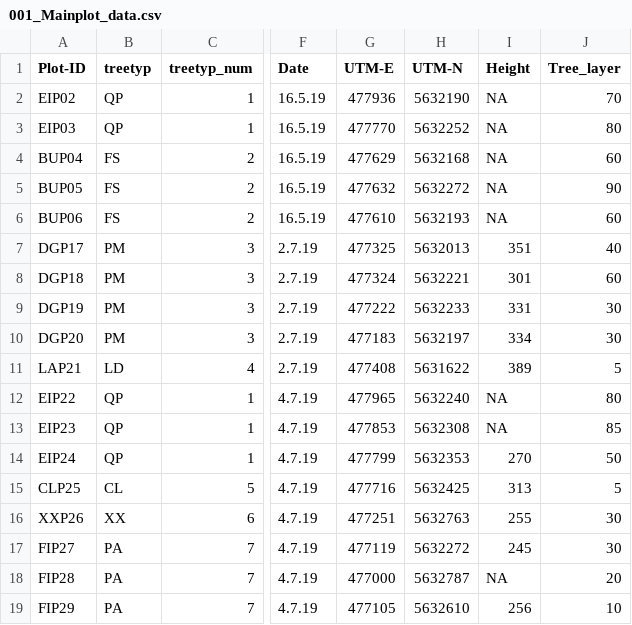
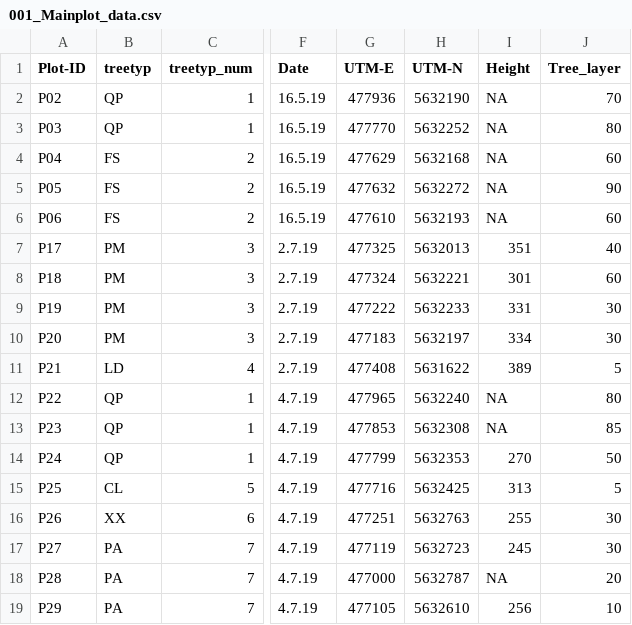
Before and after one commit to GeoMOER-Students-Space/Envimaster-BioGeo, a CSV file: R/data/org/001_Mainplot_data.csv, drawn as a sheet; only a part is shown, gaps mark what is left out; the diff names each change by its address in the sheet, - before the commit and + after, or states it on an @@ line.

Commit message:
chnage depratm names

```diff
--- a/R/data/org/001_Mainplot_data.csv
+++ b/R/data/org/001_Mainplot_data.csv
-A2 (Plot-ID): EIP02
+A2 (Plot-ID): P02
-A3 (Plot-ID): EIP03
+A3 (Plot-ID): P03
-A4 (Plot-ID): BUP04
+A4 (Plot-ID): P04
-A5 (Plot-ID): BUP05
+A5 (Plot-ID): P05
-A6 (Plot-ID): BUP06
+A6 (Plot-ID): P06
-A7 (Plot-ID): DGP17
+A7 (Plot-ID): P17
-A8 (Plot-ID): DGP18
+A8 (Plot-ID): P18
-A9 (Plot-ID): DGP19
+A9 (Plot-ID): P19
-A10 (Plot-ID): DGP20
+A10 (Plot-ID): P20
-A11 (Plot-ID): LAP21
+A11 (Plot-ID): P21
-A12 (Plot-ID): EIP22
+A12 (Plot-ID): P22
-A13 (Plot-ID): EIP23
+A13 (Plot-ID): P23
-A14 (Plot-ID): EIP24
+A14 (Plot-ID): P24
-A15 (Plot-ID): CLP25
+A15 (Plot-ID): P25
-A16 (Plot-ID): XXP26
+A16 (Plot-ID): P26
-A17 (Plot-ID): FIP27
+A17 (Plot-ID): P27
-H17 (UTM-N): 5632272
+H17 (UTM-N): 5632723
-A18 (Plot-ID): FIP28
+A18 (Plot-ID): P28
-A19 (Plot-ID): FIP29
+A19 (Plot-ID): P29
```
